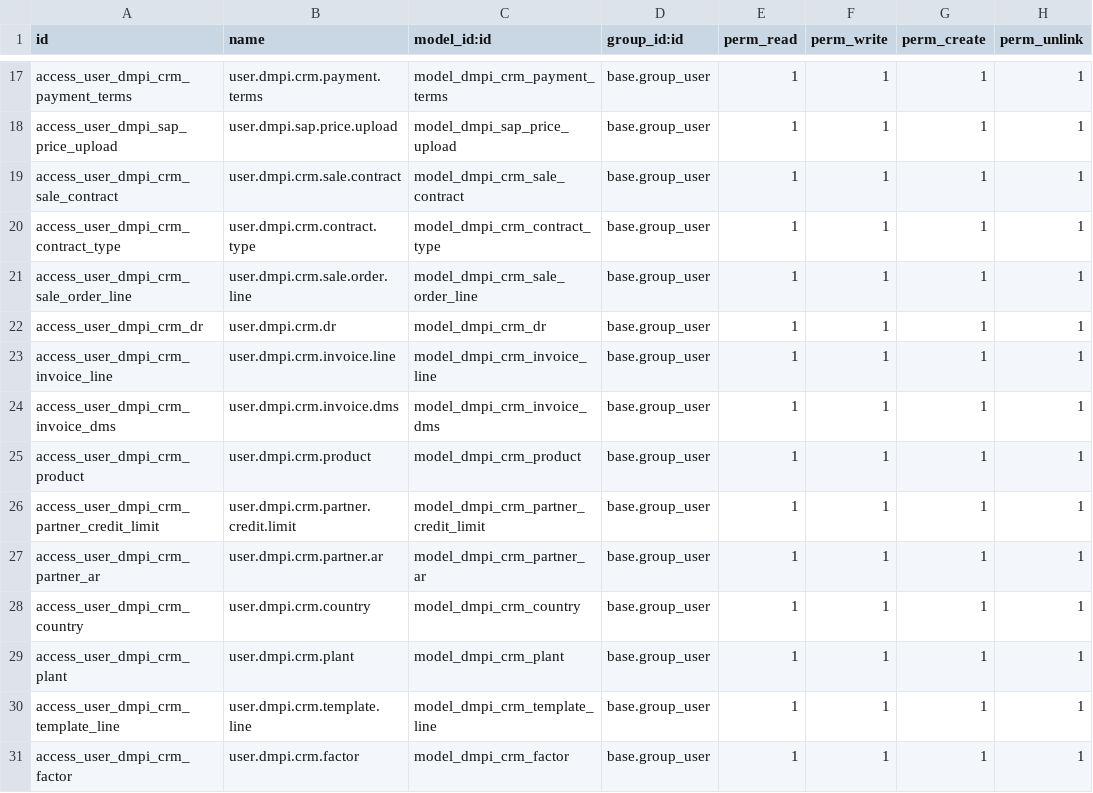
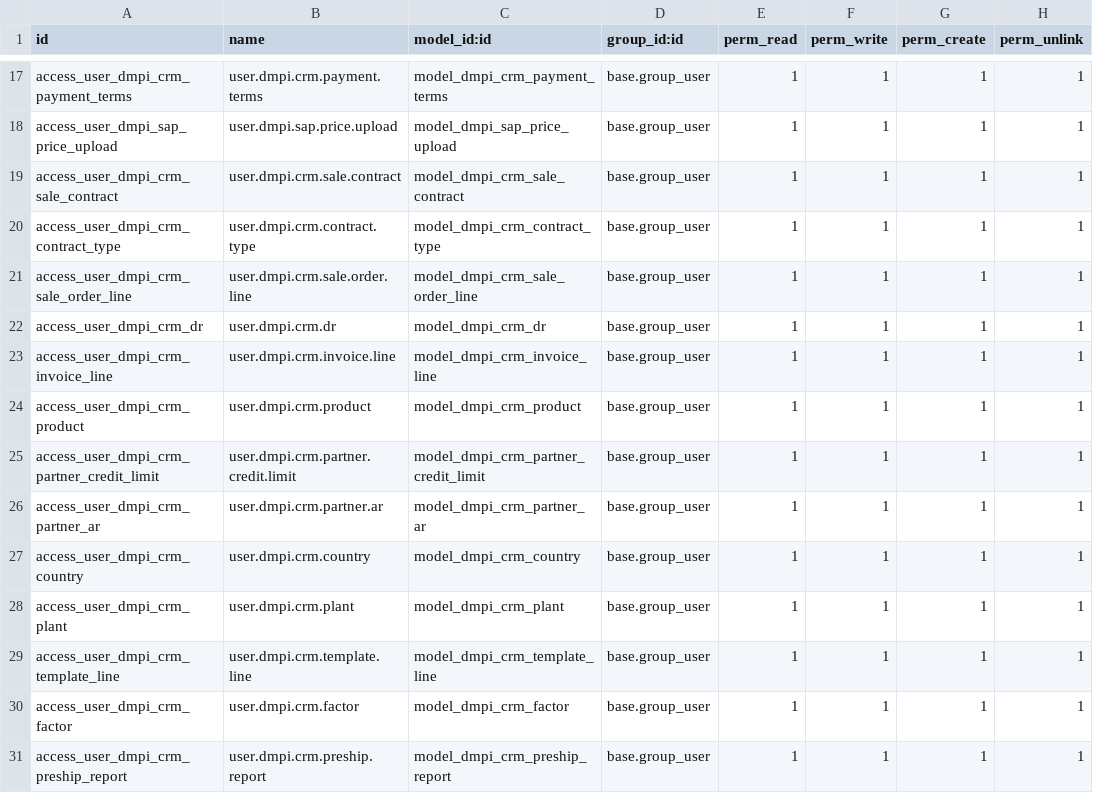
Before and after one commit to toolkt/dmpi_fresh, a CSV file: dmpi_crm/security/ir.model.access.csv, drawn as a sheet; only a part is shown, gaps mark what is left out; the shorter side is filled out with more unchanged rows; the diff names each change by its address in the sheet, - before the commit and + after, or states it on an @@ line.

```diff
--- a/dmpi_crm/security/ir.model.access.csv
+++ b/dmpi_crm/security/ir.model.access.csv
-row 24: access_user_dmpi_crm_invoice_dms | user.dmpi.crm.invoice.dms | model_dmpi_crm_invoice_dms | base.group_user | 1 | 1 | 1 | 1
```
Also changed, not shown: 7 other files.
